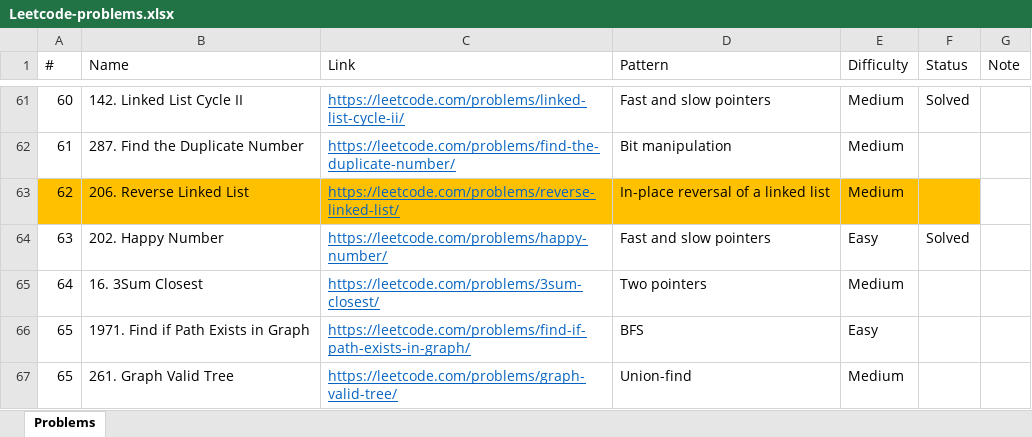
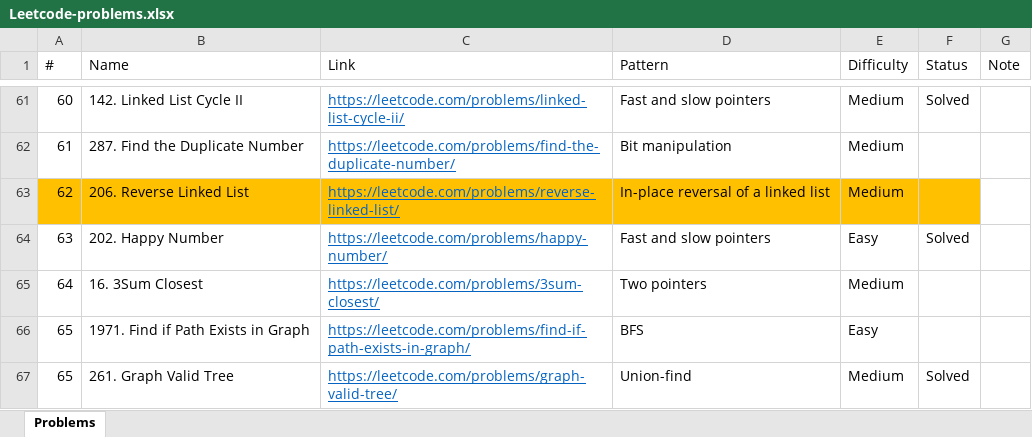
Before and after one commit to downvoteit/java-algorithms, an Excel workbook: documents/Leetcode-problems.xlsx, sheet Problems, drawn as a sheet; only a part is shown, gaps mark what is left out; values as stored, in another font and other column widths than the file's, no borders; conditional formats not drawn; the diff names each change by its address in the sheet, - before the commit and + after, or states it on an @@ line.

Commit message:
Leetcode-problems.xlsx

```diff
--- a/documents/Leetcode-problems.xlsx (sheet Problems)
+++ b/documents/Leetcode-problems.xlsx (sheet Problems)
-F67 (Status): (empty)
+F67 (Status): Solved
```
